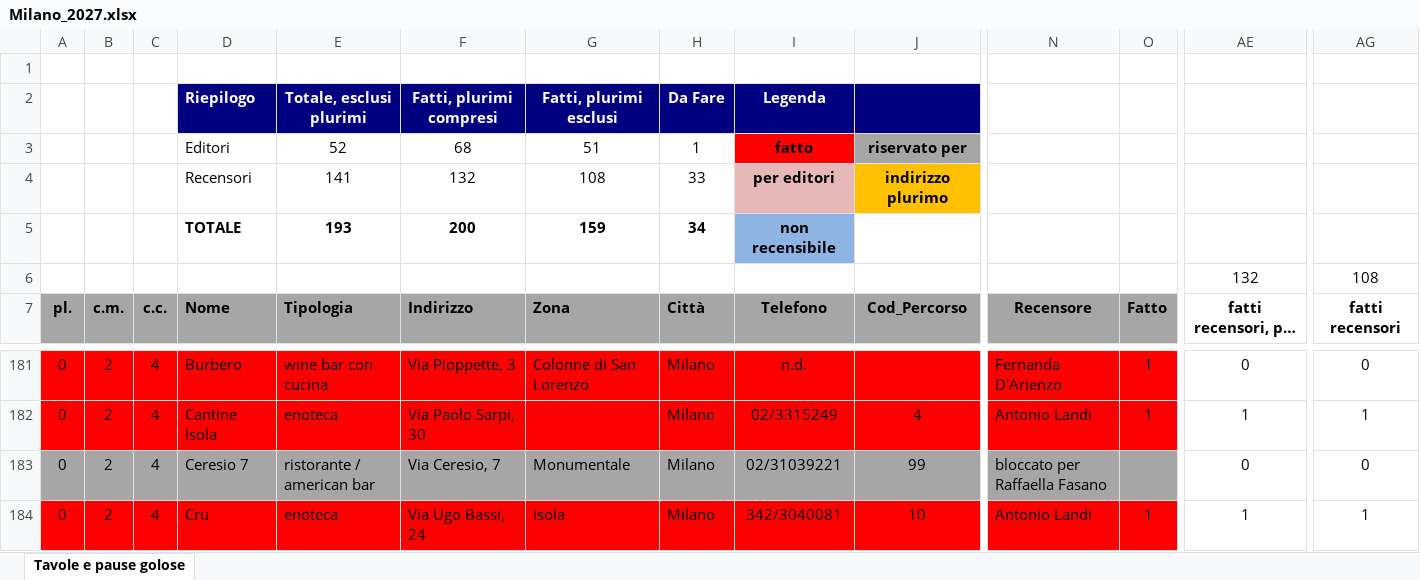
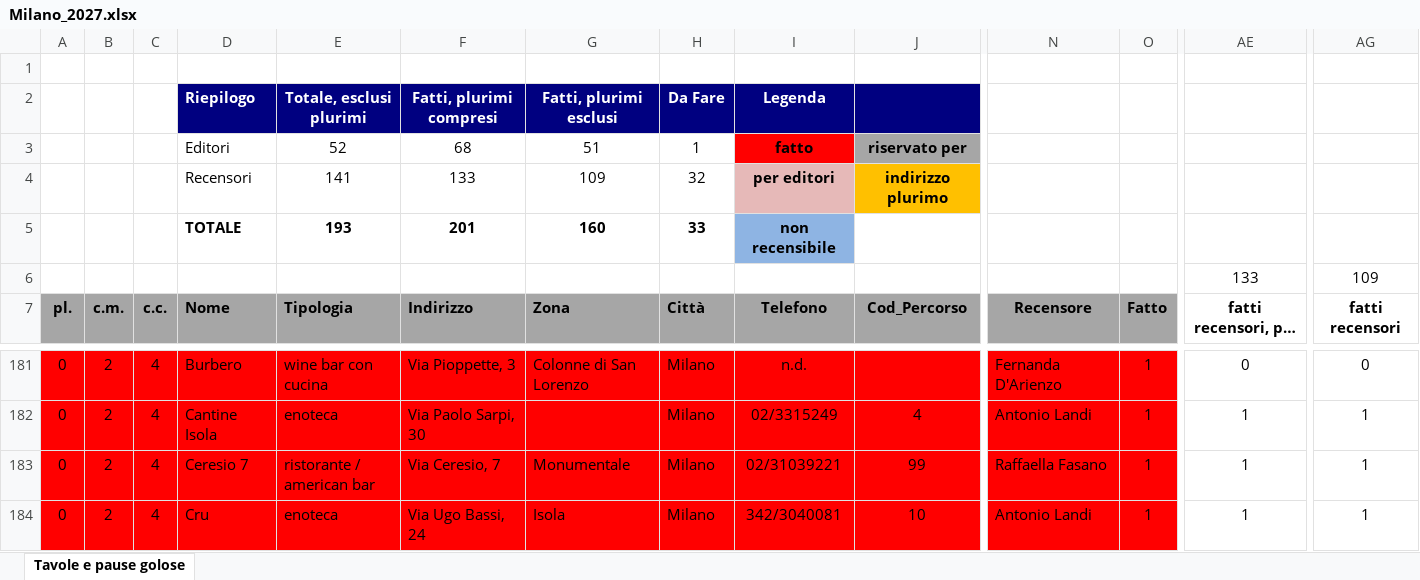
Before and after one commit to pecoraneraeditore/mappa-ristoranti, an Excel workbook: Milano_2027.xlsx, sheet Tavole e pause golose, drawn as a sheet; only a part is shown, gaps mark what is left out; long unchanged cells end in …; values as stored, in another font and other column widths than the file's, no borders; the diff covers the shown part only; the diff names each change by its address in the sheet, - before the commit and + after, or states it on an @@ line.

```diff
--- a/Milano_2027.xlsx (sheet Tavole e pause golose)
+++ b/Milano_2027.xlsx (sheet Tavole e pause golose)
-F4: 132
+F4: 133
-G4: 108
+G4: 109
-H4: 33
+H4: 32
-F5: 200
+F5: 201
-G5: 159
+G5: 160
-H5: 34
+H5: 33
-AE6: 132
+AE6: 133
-AG6: 108
+AG6: 109
-A183:O183 fill: #A6A6A6
+A183:O183 fill: #FF0000
-N183: bloccato per Raffaella Fasano
+N183: Raffaella Fasano
-O183: (empty)
+O183: 1
-AE183: 0
+AE183: 1
-AG183: 0
+AG183: 1
```
Also changed, not shown: cell formats elsewhere in this sheet, Roma_2027.xlsx, 3 other files.
